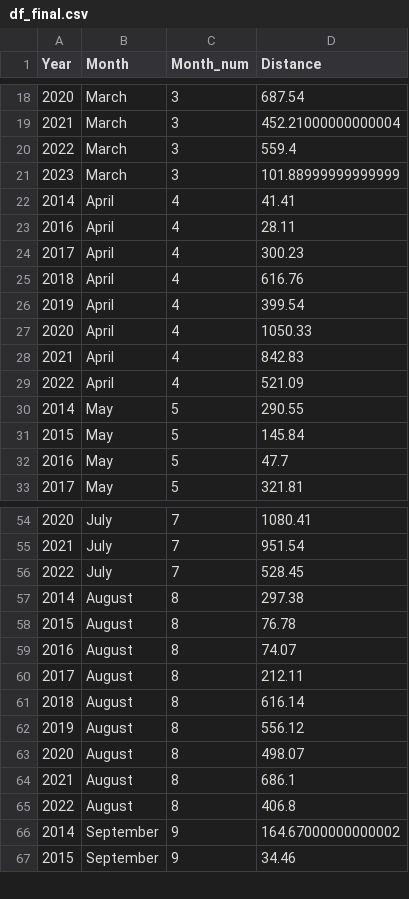
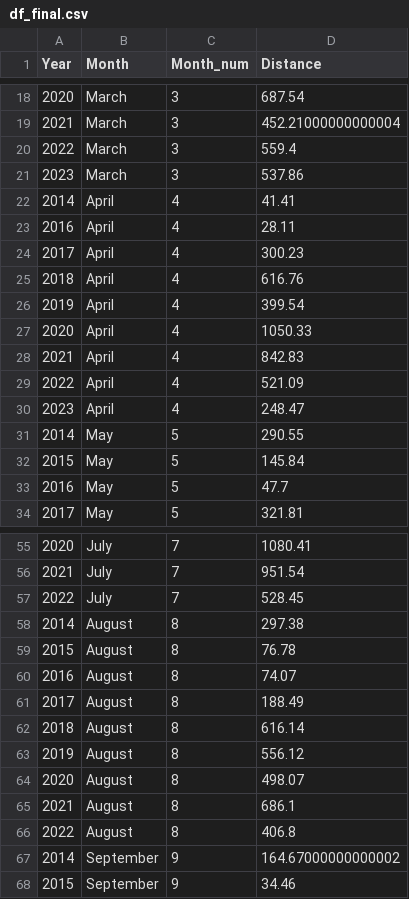
Before and after one commit to RadimJedlicka/my_garmin_data, a CSV file: df_final.csv, drawn as a sheet; only a part is shown, gaps mark what is left out.

```diff
--- a/df_final.csv
+++ b/df_final.csv
@@ -20,3 +20,3 @@ Year,Month,Month_num,Distance
 2022,March,3,559.4
-2023,March,3,101.88999999999999
+2023,March,3,537.86
 2014,April,4,41.41
@@ -29,2 +29,3 @@ Year,Month,Month_num,Distance
 2022,April,4,521.09
+2023,April,4,248.47
 2014,May,5,290.55
@@ -59,3 +60,3 @@ Year,Month,Month_num,Distance
 2016,August,8,74.07
-2017,August,8,212.11
+2017,August,8,188.49
 2018,August,8,616.14
```
Also changed, not shown: activity_types.csv, cleaning_data/Activities.csv, 4 other files.
